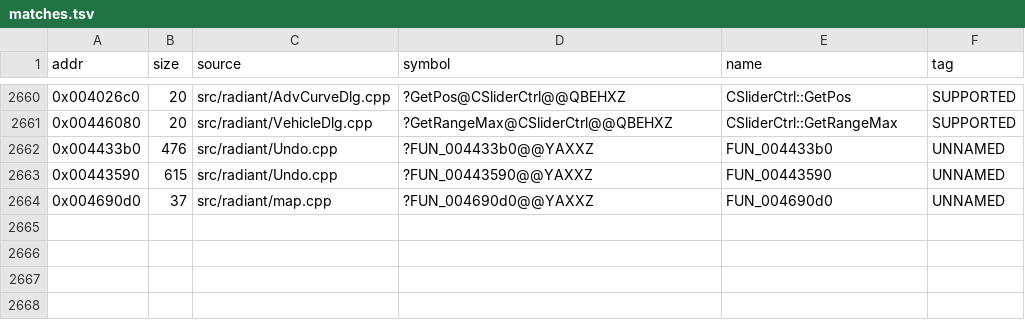
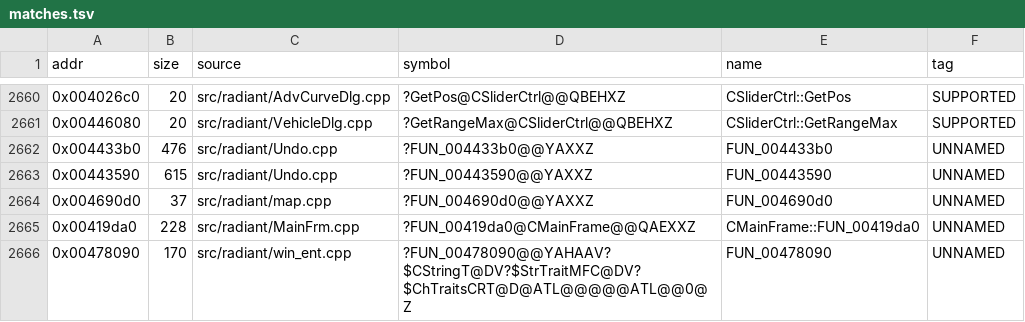
Before and after one commit to nawaftahir/cod2_wip, a TSV file: ledger/matches.tsv, drawn as a sheet; only a part is shown, gaps mark what is left out.

```diff
--- a/ledger/matches.tsv
+++ b/ledger/matches.tsv
@@ -2664 +2664,3 @@ addr	size	source	symbol	name	tag
 0x004690d0	37	src/radiant/map.cpp	?FUN_004690d0@@YAXXZ	FUN_004690d0	UNNAMED
+0x00419da0	228	src/radiant/MainFrm.cpp	?FUN_00419da0@CMainFrame@@QAEXXZ	CMainFrame::FUN_00419da0	UNNAMED
+0x00478090	170	src/radiant/win_ent.cpp	?FUN_00478090@@YAHAAV?$CStringT@DV?$StrTraitMFC@DV?$ChTraitsCRT@D@ATL@@@@@ATL@@0@Z	FUN_00478090	UNNAMED
```
Also changed, not shown: ledger/defer.tsv.
